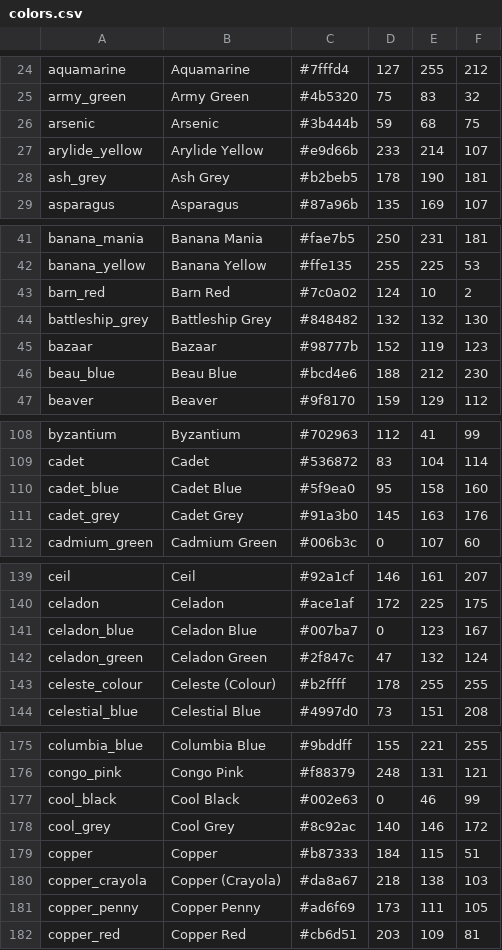
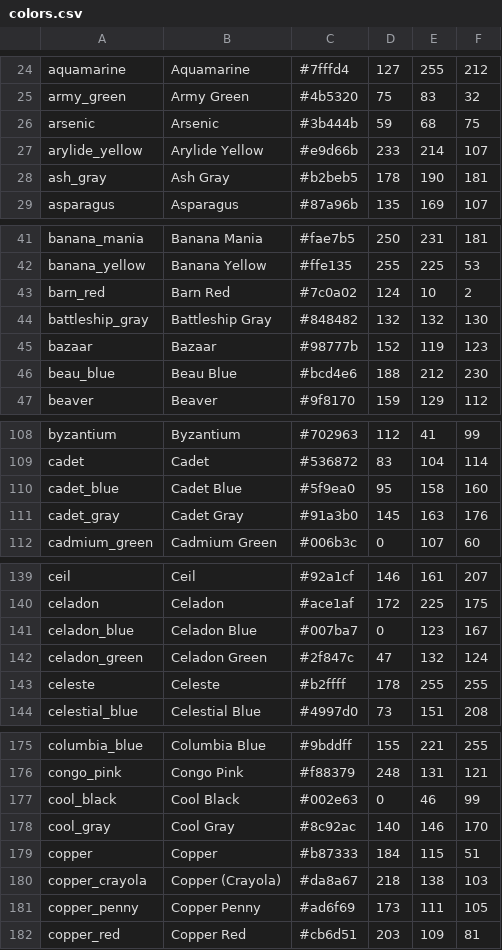
Before and after one commit to rhizomatic-preset/a-colour, a CSV file: guidance/references/colors.csv, drawn as a sheet; only a part is shown, gaps mark what is left out; the diff covers the shown part only.

```diff
--- a/guidance/references/colors.csv
+++ b/guidance/references/colors.csv
@@ -27,3 +27,3 @@ arsenic,"Arsenic",#3b444b,59,68,75
 arylide_yellow,"Arylide Yellow",#e9d66b,233,214,107
-ash_grey,"Ash Grey",#b2beb5,178,190,181
+ash_gray,"Ash Gray",#b2beb5,178,190,181
 asparagus,"Asparagus",#87a96b,135,169,107
@@ -43,3 +43,3 @@ banana_yellow,"Banana Yellow",#ffe135,255,225,53
 barn_red,"Barn Red",#7c0a02,124,10,2
-battleship_grey,"Battleship Grey",#848482,132,132,130
+battleship_gray,"Battleship Gray",#848482,132,132,130
 bazaar,"Bazaar",#98777b,152,119,123
@@ -110,3 +110,3 @@ cadet,"Cadet",#536872,83,104,114
 cadet_blue,"Cadet Blue",#5f9ea0,95,158,160
-cadet_grey,"Cadet Grey",#91a3b0,145,163,176
+cadet_gray,"Cadet Gray",#91a3b0,145,163,176
 cadmium_green,"Cadmium Green",#006b3c,0,107,60
@@ -142,3 +142,3 @@ celadon_blue,"Celadon Blue",#007ba7,0,123,167
 celadon_green,"Celadon Green",#2f847c,47,132,124
-celeste_colour,"Celeste (Colour)",#b2ffff,178,255,255
+celeste,"Celeste",#b2ffff,178,255,255
 celestial_blue,"Celestial Blue",#4997d0,73,151,208
@@ -177,3 +177,3 @@ congo_pink,"Congo Pink",#f88379,248,131,121
 cool_black,"Cool Black",#002e63,0,46,99
-cool_grey,"Cool Grey",#8c92ac,140,146,172
+cool_gray,"Cool Gray",#8c92ac,140,146,170
 copper,"Copper",#b87333,184,115,51
```
Also changed, not shown: 6 edited cells elsewhere in this file, 2 other files.
